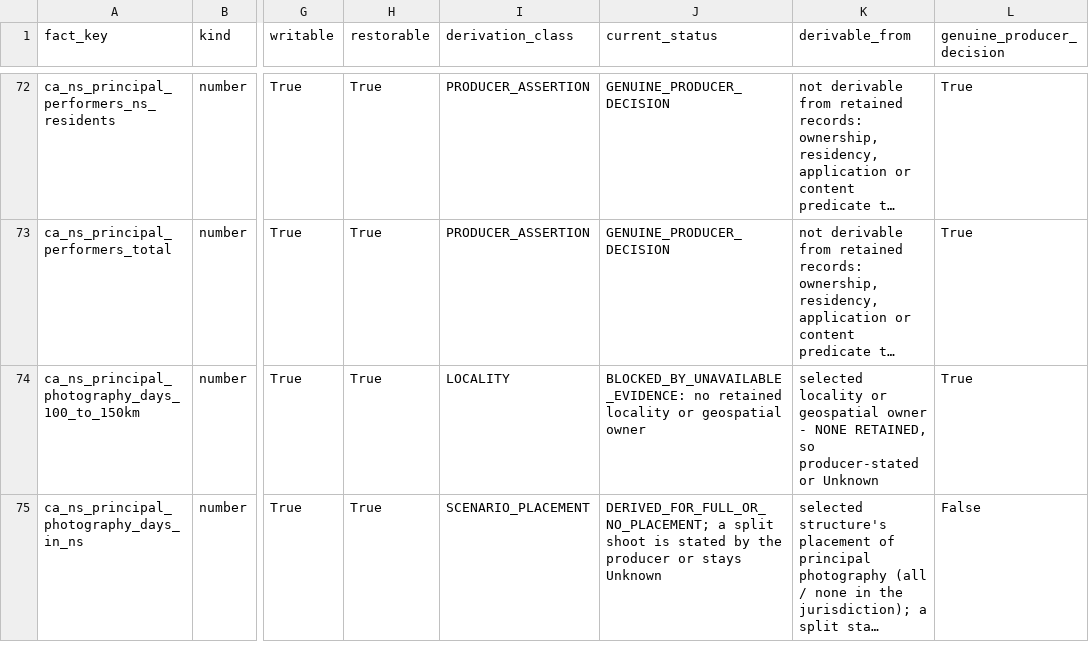
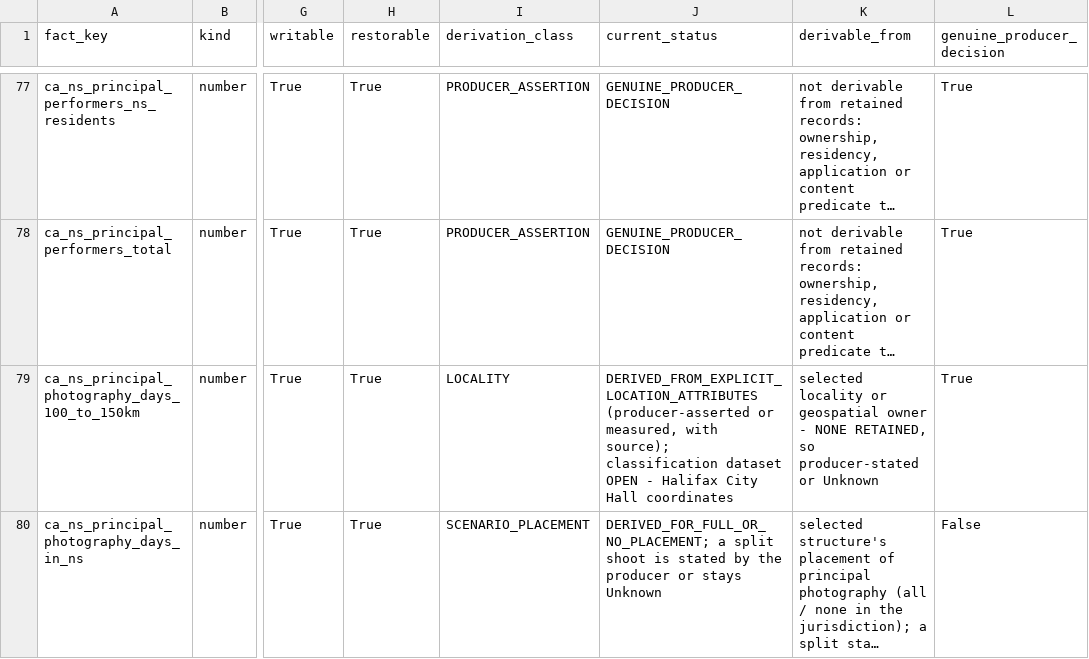
Before and after one commit to surajgohill-oss/Frametax, a CSV file: frametax2/docs/validation/NA_FACT_INVENTORY_20261014.csv, drawn as a sheet; only a part is shown, gaps mark what is left out; long unchanged cells end in …; addresses are those after the commit; the diff covers the shown part only; the diff names each change by its address in the sheet, - before the commit and + after, or states it on an @@ line.

```diff
--- a/frametax2/docs/validation/NA_FACT_INVENTORY_20261014.csv
+++ b/frametax2/docs/validation/NA_FACT_INVENTORY_20261014.csv
-J79 (current_status): BLOCKED_BY_UNAVAILABLE_EVIDENCE: no retained locality or geospatial owner
+J79 (current_status): DERIVED_FROM_EXPLICIT_LOCATION_ATTRIBUTES (producer-asserted or measured, with source); classification dataset OPEN - Halifax City Hall coordinates
```
Also changed, not shown: 5 added rows and 20 edited cells elsewhere in this file, 28 other files.
